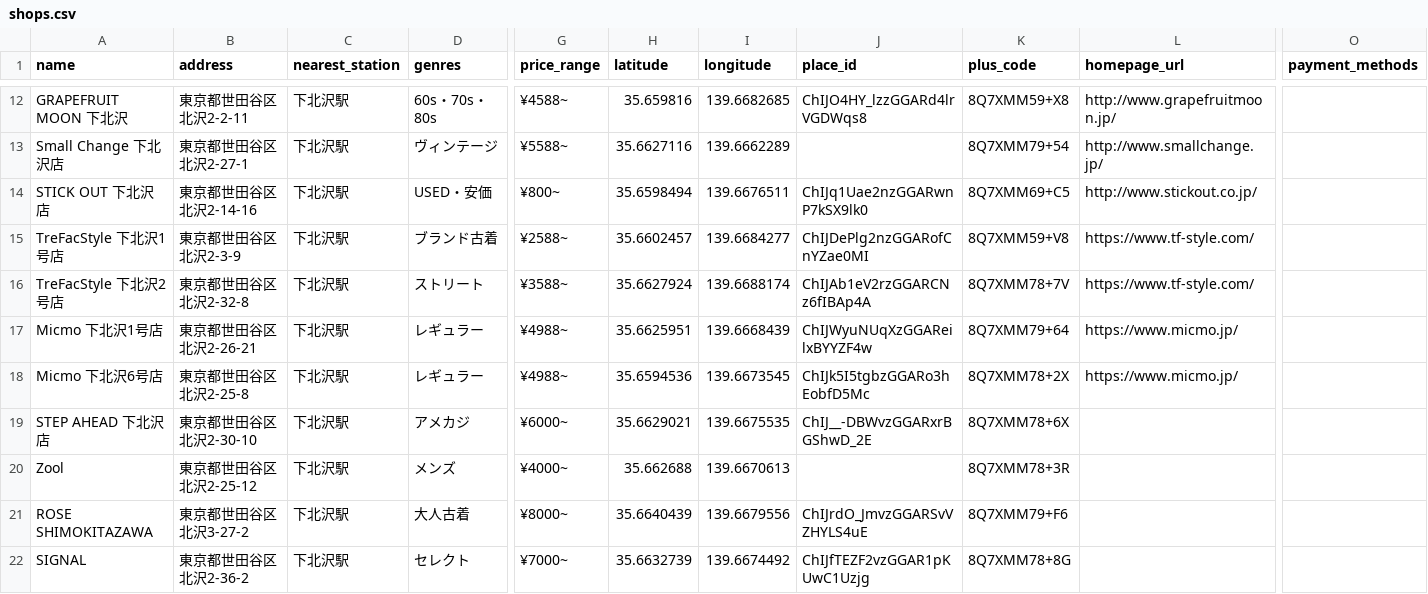
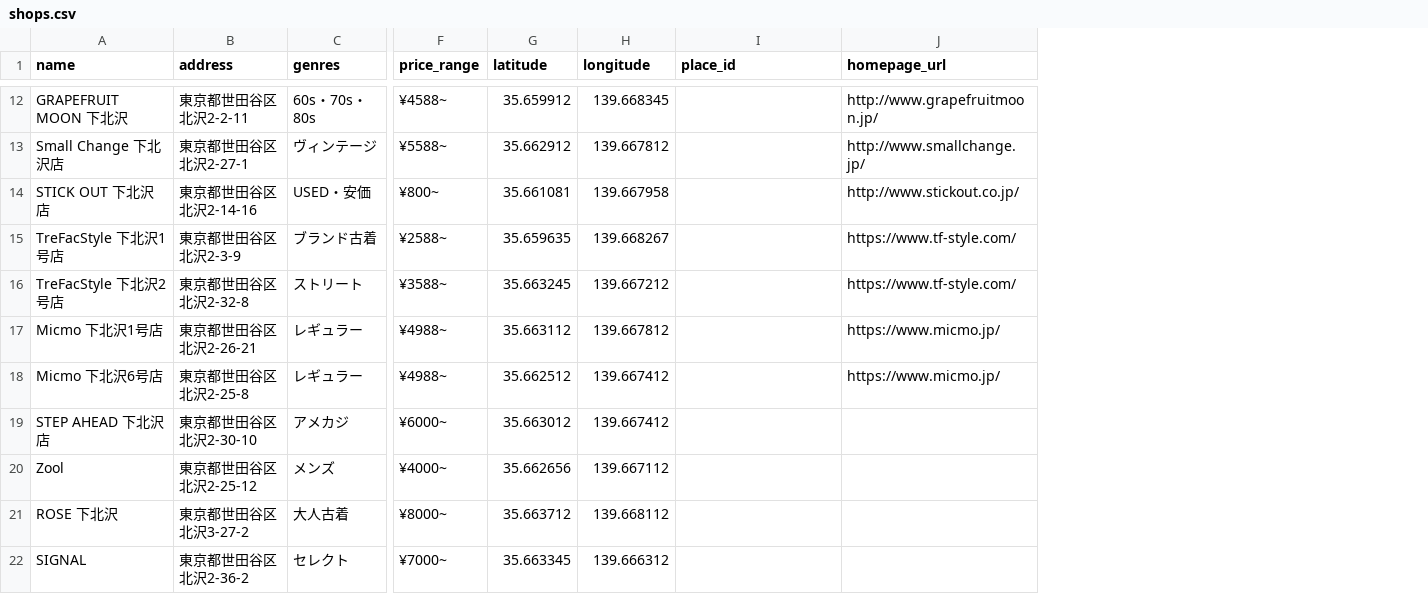
Before and after one commit to kkpworldkk-arch/furugi-server, a CSV file: lib/shops.csv, drawn as a sheet; only a part is shown, gaps mark what is left out; removed rows and columns are numbered as before the commit, all else as after; the diff covers the shown part only; the diff names each change by its address in the sheet, - before the commit and + after, or states it on an @@ line.

```diff
--- a/lib/shops.csv
+++ b/lib/shops.csv
-column C (nearest_station), rows 12-22: all 下北沢駅
-column K (plus_code), rows 12-22: 8Q7XMM59+X8 | 8Q7XMM79+54 | 8Q7XMM69+C5 | 8Q7XMM59+V8 | 8Q7XMM78+7V | 8Q7XMM79+64 | 8Q7XMM78+2X | 8Q7XMM78+6X | 8Q7XMM78+3R | 8Q7XMM79+F6 | 8Q7XMM78+8G
-column O (payment_methods), empty
-G12 (latitude): 35.659816
+G12 (latitude): 35.659912
-H12 (longitude): 139.6682685
+H12 (longitude): 139.668345
-I12 (place_id): ChIJO4HY_lzzGGARd4lrVGDWqs8
+I12 (place_id): (empty)
-G13 (latitude): 35.6627116
+G13 (latitude): 35.662912
-H13 (longitude): 139.6662289
+H13 (longitude): 139.667812
-G14 (latitude): 35.6598494
+G14 (latitude): 35.661081
-H14 (longitude): 139.6676511
+H14 (longitude): 139.667958
-I14 (place_id): ChIJq1Uae2nzGGARwnP7kSX9lk0
+I14 (place_id): (empty)
-G15 (latitude): 35.6602457
+G15 (latitude): 35.659635
-H15 (longitude): 139.6684277
+H15 (longitude): 139.668267
-I15 (place_id): ChIJDePlg2nzGGARofCnYZae0MI
+I15 (place_id): (empty)
-G16 (latitude): 35.6627924
+G16 (latitude): 35.663245
-H16 (longitude): 139.6688174
+H16 (longitude): 139.667212
-I16 (place_id): ChIJAb1eV2rzGGARCNz6fIBAp4A
+I16 (place_id): (empty)
-G17 (latitude): 35.6625951
+G17 (latitude): 35.663112
-H17 (longitude): 139.6668439
+H17 (longitude): 139.667812
-I17 (place_id): ChIJWyuNUqXzGGAReilxBYYZF4w
+I17 (place_id): (empty)
-G18 (latitude): 35.6594536
+G18 (latitude): 35.662512
-H18 (longitude): 139.6673545
+H18 (longitude): 139.667412
-I18 (place_id): ChIJk5I5tgbzGGARo3hEobfD5Mc
+I18 (place_id): (empty)
-G19 (latitude): 35.6629021
+G19 (latitude): 35.663012
-H19 (longitude): 139.6675535
+H19 (longitude): 139.667412
-I19 (place_id): ChIJ__-DBWvzGGARxrBGShwD_2E
+I19 (place_id): (empty)
-G20 (latitude): 35.662688
+G20 (latitude): 35.662656
-H20 (longitude): 139.6670613
+H20 (longitude): 139.667112
-A21 (name): ROSE SHIMOKITAZAWA
+A21 (name): ROSE 下北沢
-G21 (latitude): 35.6640439
+G21 (latitude): 35.663712
-H21 (longitude): 139.6679556
+H21 (longitude): 139.668112
-I21 (place_id): ChIJrdO_JmvzGGARSvVZHYLS4uE
+I21 (place_id): (empty)
-G22 (latitude): 35.6632739
+G22 (latitude): 35.663345
-H22 (longitude): 139.6674492
+H22 (longitude): 139.666312
-I22 (place_id): ChIJfTEZF2vzGGAR1pKUwC1Uzjg
+I22 (place_id): (empty)
```
Also changed, not shown: 113 edited cells elsewhere in this file.
